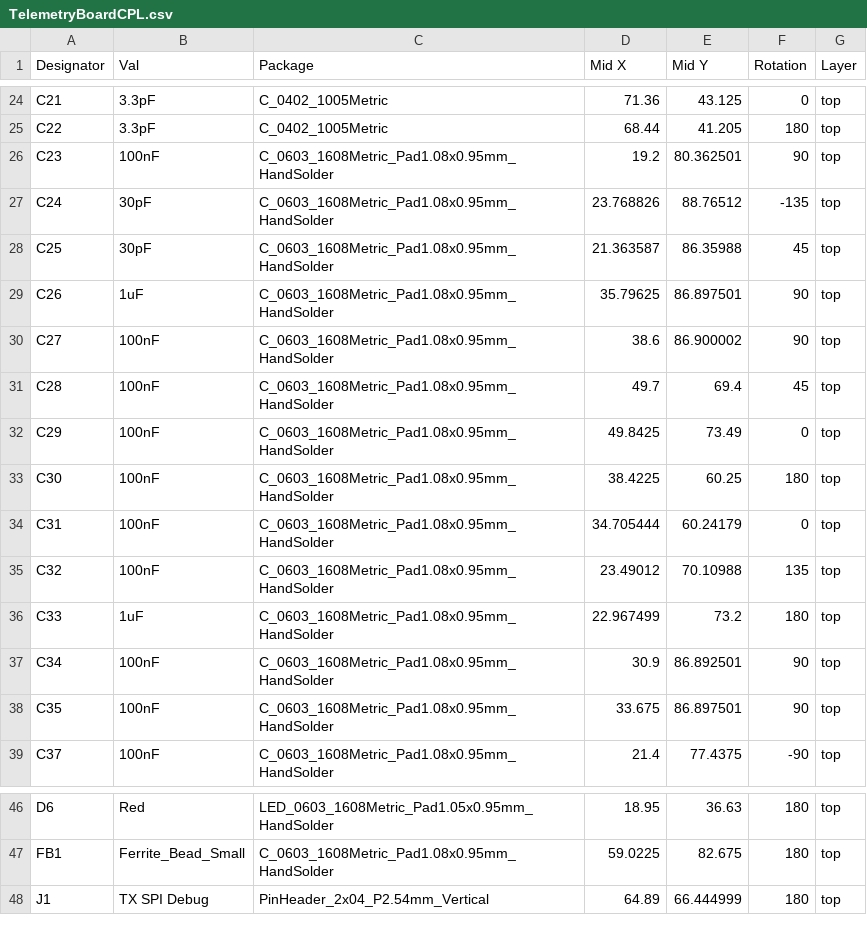
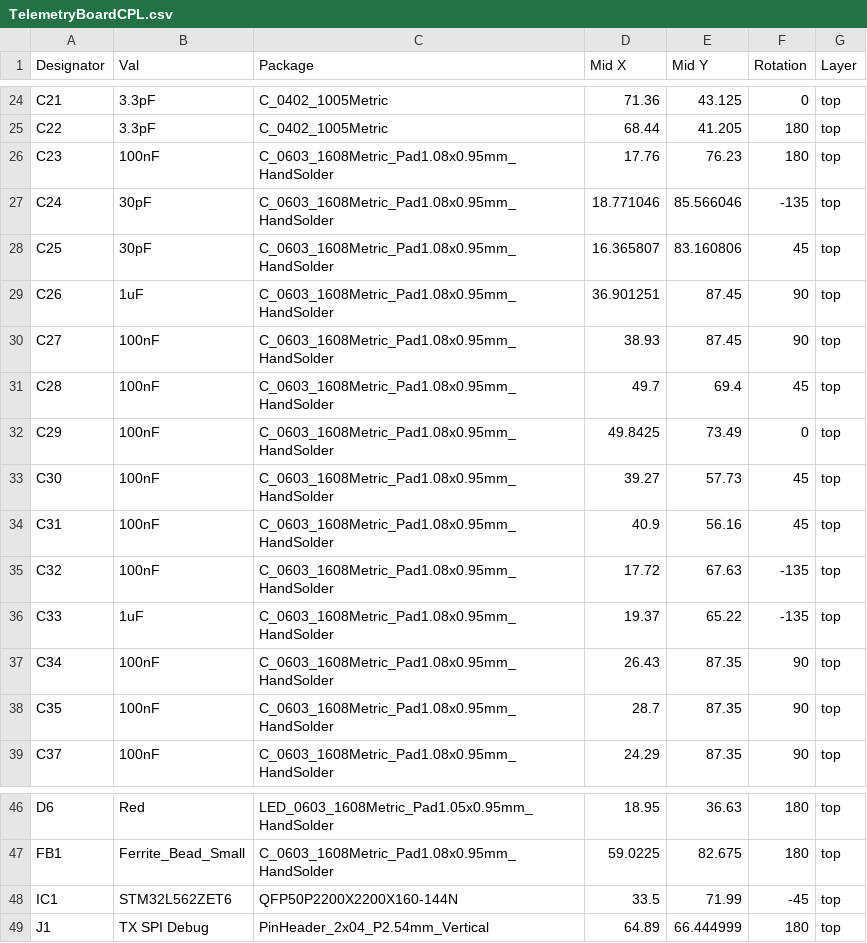
Before and after one commit to MSTRocketDesignTeam/Avionics-Telemetry-PCB, a CSV file: Production/TelemetryBoardCPL.csv, drawn as a sheet; only a part is shown, gaps mark what is left out; the diff covers the shown part only.

Commit message:
Updated LCSC and production files

```diff
--- a/Production/TelemetryBoardCPL.csv
+++ b/Production/TelemetryBoardCPL.csv
@@ -25,15 +25,15 @@ C21,3.3pF,C_0402_1005Metric,71.36,43.125,0,top
 C22,3.3pF,C_0402_1005Metric,68.44,41.205,180,top
-C23,100nF,C_0603_1608Metric_Pad1.08x0.95mm_HandSolder,19.2,80.362501,90,top
-C24,30pF,C_0603_1608Metric_Pad1.08x0.95mm_HandSolder,23.768826,88.76512,-135,top
-C25,30pF,C_0603_1608Metric_Pad1.08x0.95mm_HandSolder,21.363587,86.35988,45,top
-C26,1uF,C_0603_1608Metric_Pad1.08x0.95mm_HandSolder,35.79625,86.897501,90,top
-C27,100nF,C_0603_1608Metric_Pad1.08x0.95mm_HandSolder,38.6,86.900002,90,top
+C23,100nF,C_0603_1608Metric_Pad1.08x0.95mm_HandSolder,17.76,76.23,180,top
+C24,30pF,C_0603_1608Metric_Pad1.08x0.95mm_HandSolder,18.771046,85.566046,-135,top
+C25,30pF,C_0603_1608Metric_Pad1.08x0.95mm_HandSolder,16.365807,83.160806,45,top
+C26,1uF,C_0603_1608Metric_Pad1.08x0.95mm_HandSolder,36.901251,87.45,90,top
+C27,100nF,C_0603_1608Metric_Pad1.08x0.95mm_HandSolder,38.93,87.45,90,top
 C28,100nF,C_0603_1608Metric_Pad1.08x0.95mm_HandSolder,49.7,69.4,45,top
 C29,100nF,C_0603_1608Metric_Pad1.08x0.95mm_HandSolder,49.8425,73.49,0,top
-C30,100nF,C_0603_1608Metric_Pad1.08x0.95mm_HandSolder,38.4225,60.25,180,top
-C31,100nF,C_0603_1608Metric_Pad1.08x0.95mm_HandSolder,34.705444,60.24179,0,top
-C32,100nF,C_0603_1608Metric_Pad1.08x0.95mm_HandSolder,23.49012,70.10988,135,top
-C33,1uF,C_0603_1608Metric_Pad1.08x0.95mm_HandSolder,22.967499,73.2,180,top
-C34,100nF,C_0603_1608Metric_Pad1.08x0.95mm_HandSolder,30.9,86.892501,90,top
-C35,100nF,C_0603_1608Metric_Pad1.08x0.95mm_HandSolder,33.675,86.897501,90,top
-C37,100nF,C_0603_1608Metric_Pad1.08x0.95mm_HandSolder,21.4,77.4375,-90,top
+C30,100nF,C_0603_1608Metric_Pad1.08x0.95mm_HandSolder,39.27,57.73,45,top
+C31,100nF,C_0603_1608Metric_Pad1.08x0.95mm_HandSolder,40.9,56.16,45,top
+C32,100nF,C_0603_1608Metric_Pad1.08x0.95mm_HandSolder,17.72,67.63,-135,top
+C33,1uF,C_0603_1608Metric_Pad1.08x0.95mm_HandSolder,19.37,65.22,-135,top
+C34,100nF,C_0603_1608Metric_Pad1.08x0.95mm_HandSolder,26.43,87.35,90,top
+C35,100nF,C_0603_1608Metric_Pad1.08x0.95mm_HandSolder,28.7,87.35,90,top
+C37,100nF,C_0603_1608Metric_Pad1.08x0.95mm_HandSolder,24.29,87.35,90,top
@@ -47,2 +47,3 @@ D6,Red,LED_0603_1608Metric_Pad1.05x0.95mm_HandSolder,18.95,36.63,180,top
 FB1,Ferrite_Bead_Small,C_0603_1608Metric_Pad1.08x0.95mm_HandSolder,59.0225,82.675,180,top
+IC1,STM32L562ZET6,QFP50P2200X2200X160-144N,33.5,71.99,-45,top
 J1,TX SPI Debug,PinHeader_2x04_P2.54mm_Vertical,64.89,66.444999,180,top
```
Also changed, not shown: 1 removed row and 14 edited cells elsewhere in this file, Production/TelemetryBoardBOM.csv, 19 other files.
